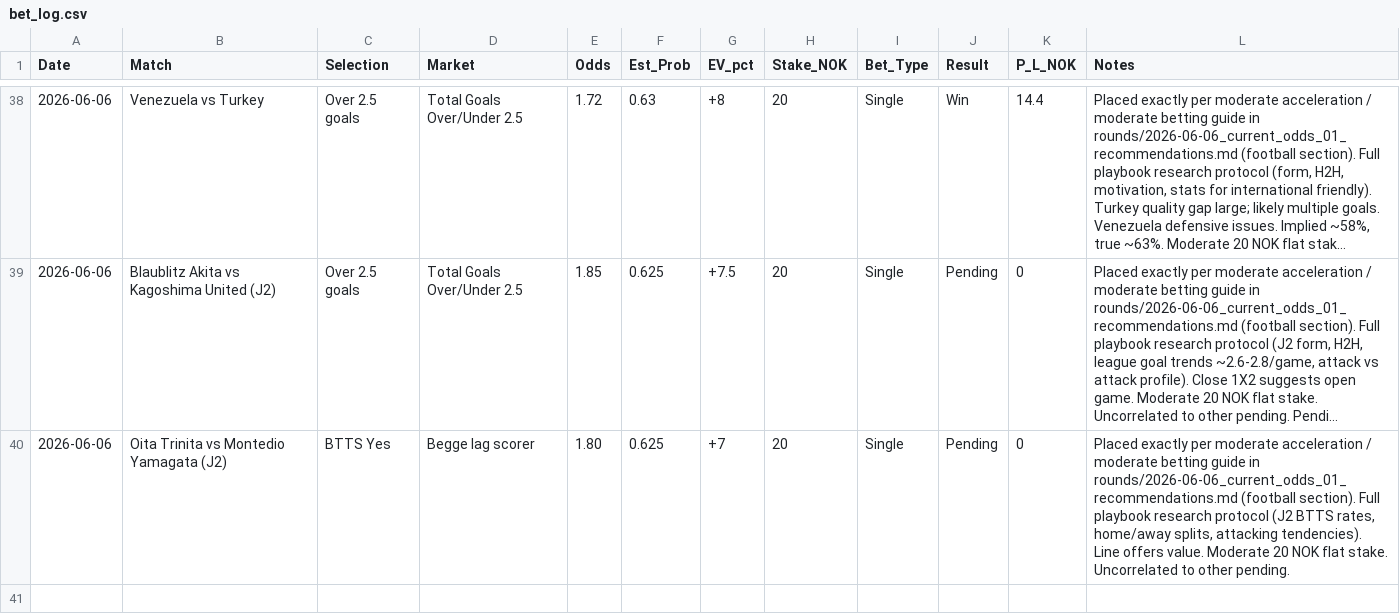
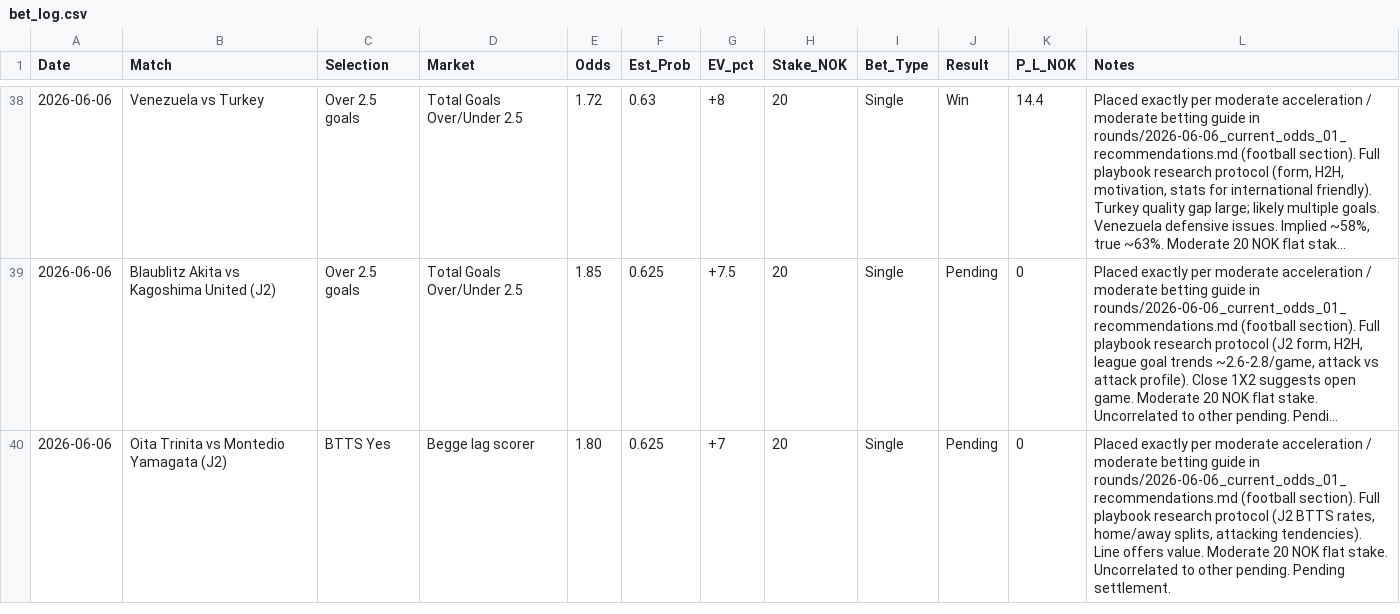
Before and after one commit to SimSalabimse/nt-betting-tracker, a CSV file: bet_log.csv, drawn as a sheet; only a part is shown, gaps mark what is left out; long unchanged cells end in …; the diff covers the shown part only; the diff names each change by its address in the sheet, - before the commit and + after, or states it on an @@ line.

```diff
--- a/bet_log.csv
+++ b/bet_log.csv
-L40 (Notes): …other pending.
+L40 (Notes): …other pending. Pending settlement.
-row 41: (empty)
```
Also changed, not shown: 1 removed row and 1 edited cell elsewhere in this file, 1 other file.
